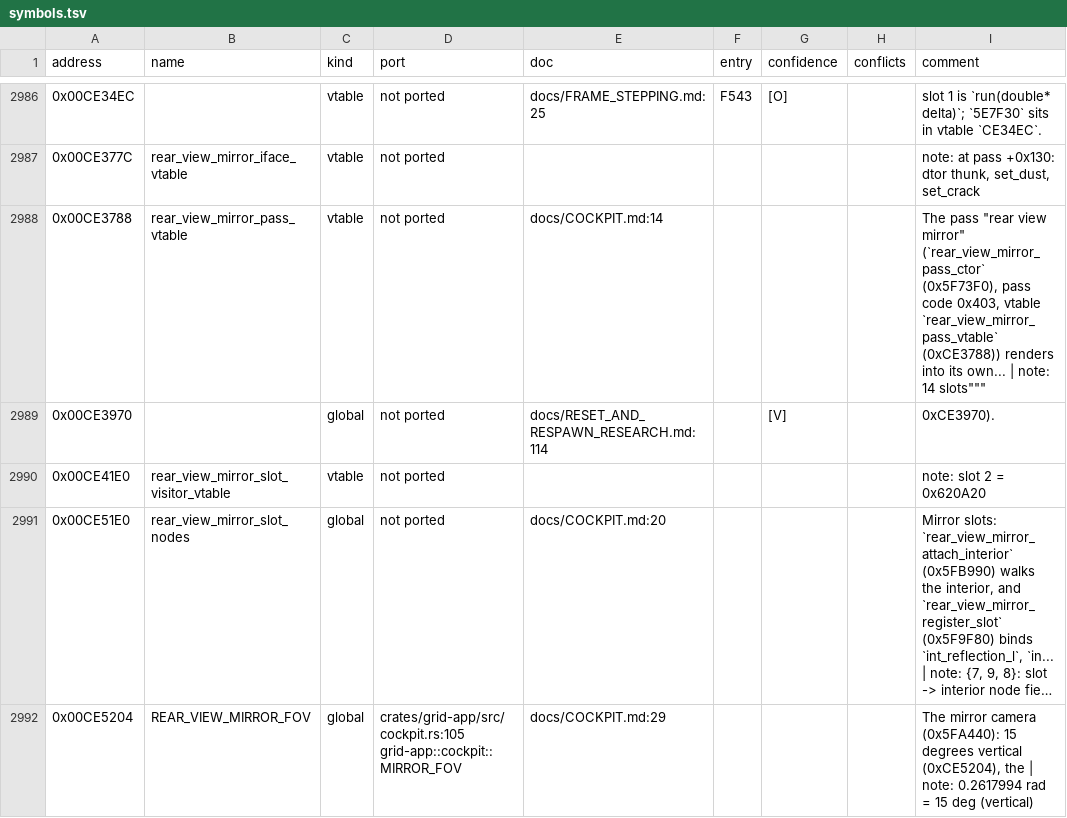
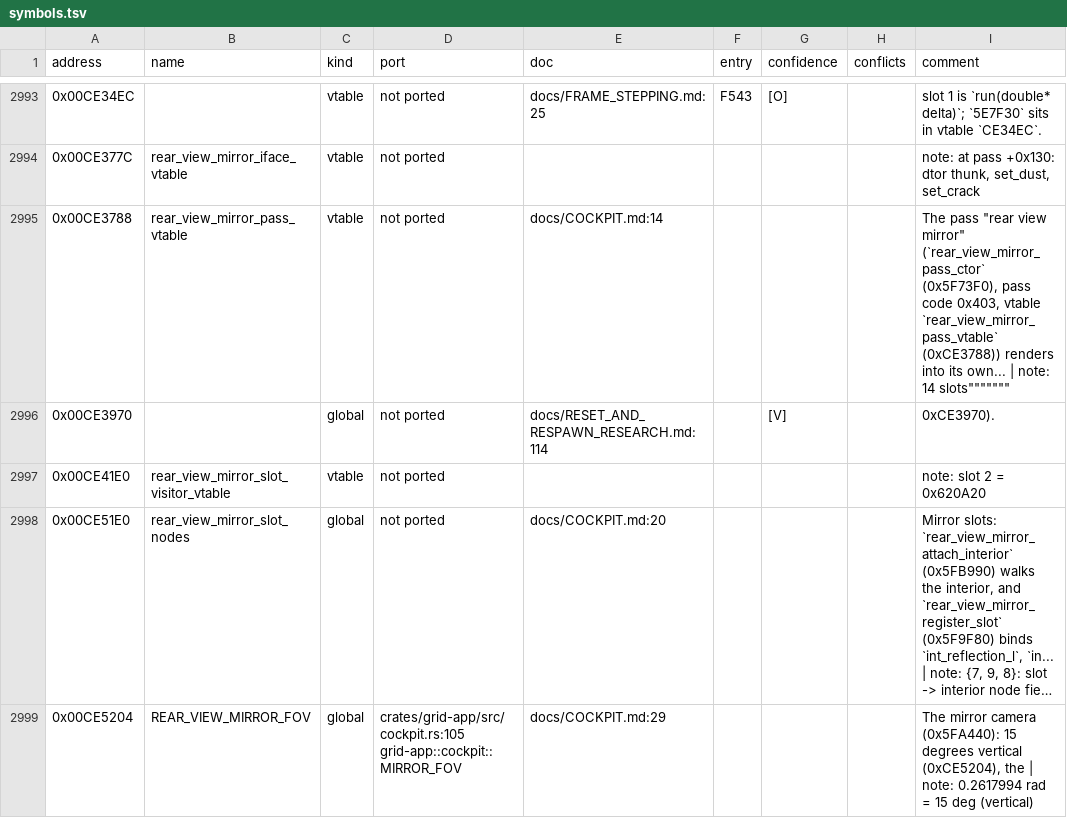
Before and after one commit to PipeKnight/drig-race-driver, a TSV file: docs/re/symbols.tsv, drawn as a sheet; only a part is shown, gaps mark what is left out; long unchanged cells end in …; the diff covers the shown part only.

```diff
--- a/docs/re/symbols.tsv
+++ b/docs/re/symbols.tsv
@@ -2987,3 +2994,3 @@ address	name	kind	port	doc	entry	confidence	conflicts	comment
 0x00CE377C	rear_view_mirror_iface_vtable	vtable	not ported					note: at pass +0x130: dtor thunk, set_dust, set_crack
-0x00CE3788	rear_view_mirror_pass_vtable	vtable	not ported	docs/COCKPIT.md:14				The pass "rear view mirror" (`rear_view_mirror_pass_ctor` (0x5F73F0), pass code 0x403, vtable `rear_view_mirror_pass_vtable` (0xCE3788)) renders into its own... | note: 14 slots"""
+0x00CE3788	rear_view_mirror_pass_vtable	vtable	not ported	docs/COCKPIT.md:14				The pass "rear view mirror" (`rear_view_mirror_pass_ctor` (0x5F73F0), pass code 0x403, vtable `rear_view_mirror_pass_vtable` (0xCE3788)) renders into its own... | note: 14 slots"""""""
 0x00CE3970		global	not ported	docs/RESET_AND_RESPAWN_RESEARCH.md:114		[V]		0xCE3970).
```
Also changed, not shown: 9 added rows and 40 edited cells elsewhere in this file, 4 other files.
